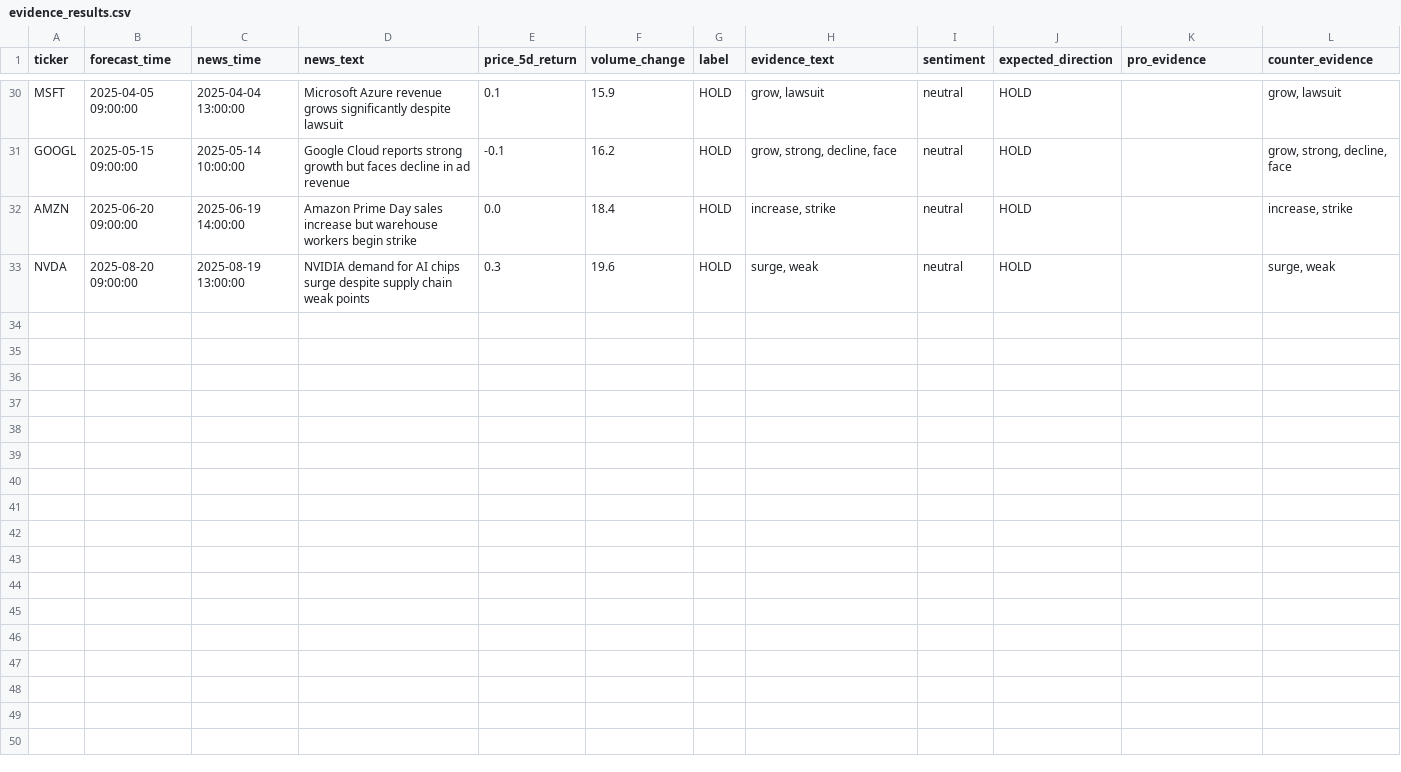
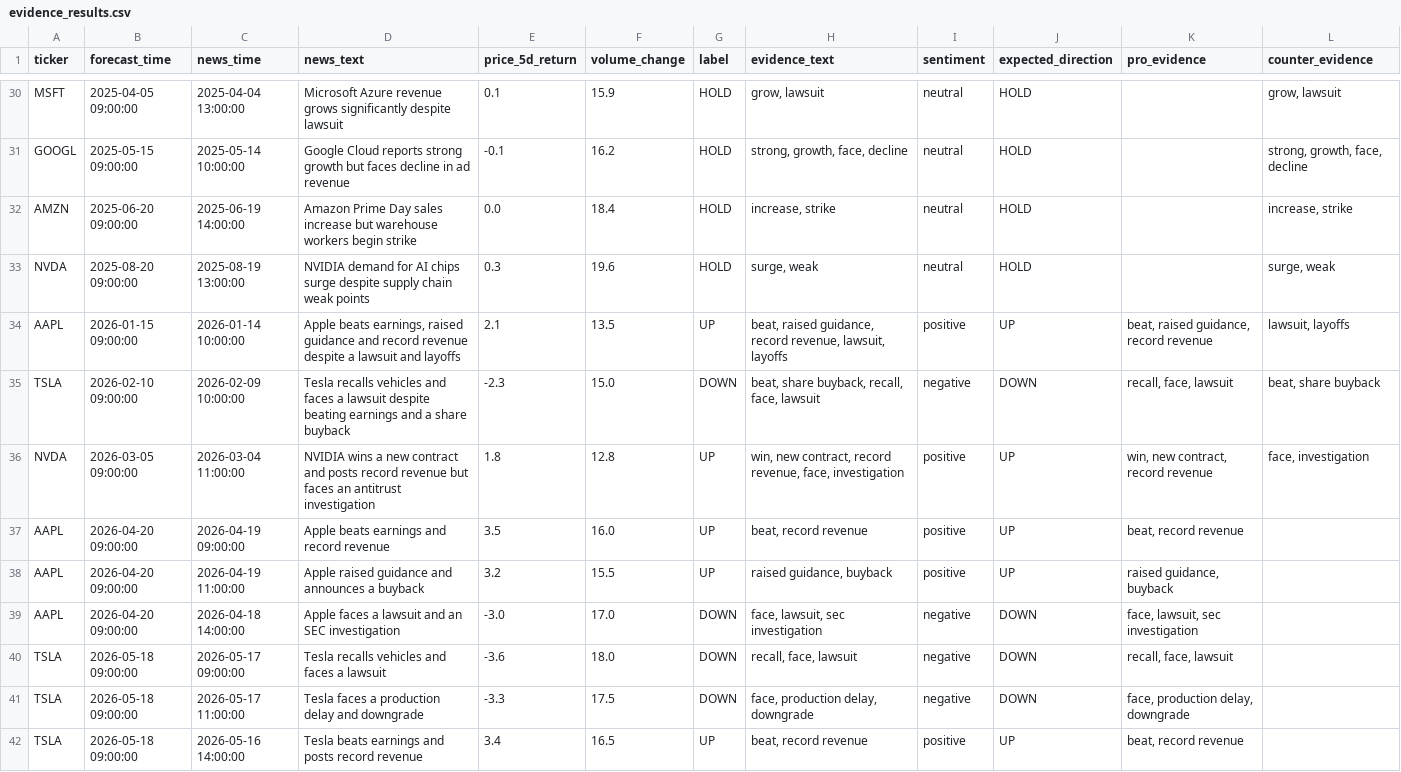
Before and after one commit to danghuy0104/faithful-evidence-forecasting, a CSV file: outputs/evidence_results.csv, drawn as a sheet; only a part is shown, gaps mark what is left out; the diff covers the shown part only; the diff names each change by its address in the sheet, - before the commit and + after, or states it on an @@ line.

```diff
--- a/outputs/evidence_results.csv
+++ b/outputs/evidence_results.csv
-H31 (evidence_text): grow, strong, decline, face
+H31 (evidence_text): strong, growth, face, decline
-L31 (counter_evidence): grow, strong, decline, face
+L31 (counter_evidence): strong, growth, face, decline
+row 34: AAPL | 2026-01-15 09:00:00 | 2026-01-14 10:00:00 | Apple beats earnings, raised guidance and record revenue despite a lawsuit and layoffs | 2.1 | 13.5 | UP | beat, raised guidance, record revenue, lawsuit, layoffs | positive | UP | beat, raised guidance, record revenue | lawsuit, layoffs
+row 35: TSLA | 2026-02-10 09:00:00 | 2026-02-09 10:00:00 | Tesla recalls vehicles and faces a lawsuit despite beating earnings and a share buyback | -2.3 | 15.0 | DOWN | beat, share buyback, recall, face, lawsuit | negative | DOWN | recall, face, lawsuit | beat, share buyback
+row 36: NVDA | 2026-03-05 09:00:00 | 2026-03-04 11:00:00 | NVIDIA wins a new contract and posts record revenue but faces an antitrust investigation | 1.8 | 12.8 | UP | win, new contract, record revenue, face, investigation | positive | UP | win, new contract, record revenue | face, investigation
+row 37: AAPL | 2026-04-20 09:00:00 | 2026-04-19 09:00:00 | Apple beats earnings and record revenue | 3.5 | 16.0 | UP | beat, record revenue | positive | UP | beat, record revenue
+row 38: AAPL | 2026-04-20 09:00:00 | 2026-04-19 11:00:00 | Apple raised guidance and announces a buyback | 3.2 | 15.5 | UP | raised guidance, buyback | positive | UP | raised guidance, buyback
+row 39: AAPL | 2026-04-20 09:00:00 | 2026-04-18 14:00:00 | Apple faces a lawsuit and an SEC investigation | -3.0 | 17.0 | DOWN | face, lawsuit, sec investigation | negative | DOWN | face, lawsuit, sec investigation
+row 40: TSLA | 2026-05-18 09:00:00 | 2026-05-17 09:00:00 | Tesla recalls vehicles and faces a lawsuit | -3.6 | 18.0 | DOWN | recall, face, lawsuit | negative | DOWN | recall, face, lawsuit
+row 41: TSLA | 2026-05-18 09:00:00 | 2026-05-17 11:00:00 | Tesla faces a production delay and downgrade | -3.3 | 17.5 | DOWN | face, production delay, downgrade | negative | DOWN | face, production delay, downgrade
+row 42: TSLA | 2026-05-18 09:00:00 | 2026-05-16 14:00:00 | Tesla beats earnings and posts record revenue | 3.4 | 16.5 | UP | beat, record revenue | positive | UP | beat, record revenue
```
Also changed, not shown: 62 edited cells elsewhere in this file, outputs/counterevidence_coverage.csv, outputs/faithfulness_check_results.csv, 4 other files.
